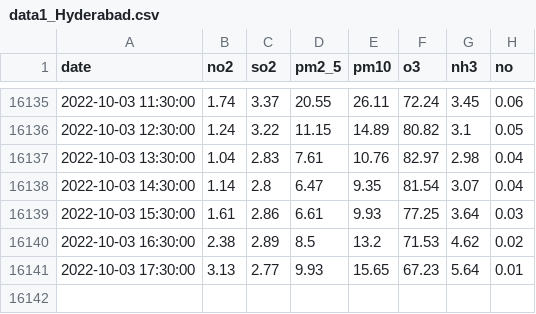
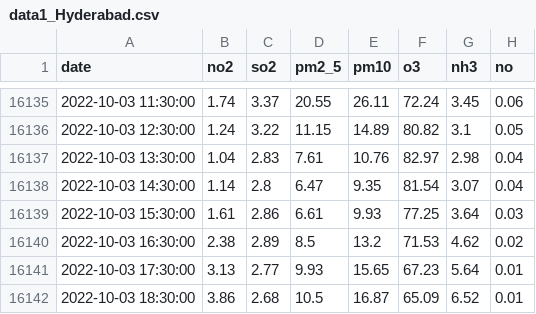
Before and after one commit to Nithish0226/cl-lstm, a CSV file: data/data1_Hyderabad.csv, drawn as a sheet; only a part is shown, gaps mark what is left out; the diff names each change by its address in the sheet, - before the commit and + after, or states it on an @@ line.

```diff
--- a/data/data1_Hyderabad.csv
+++ b/data/data1_Hyderabad.csv
+row 16142: 2022-10-03 18:30:00 | 3.86 | 2.68 | 10.5 | 16.87 | 65.09 | 6.52 | 0.01
```
Also changed, not shown: data/data1_Bengaluru.csv, data/data_Bengaluru.csv, 14 other files.
